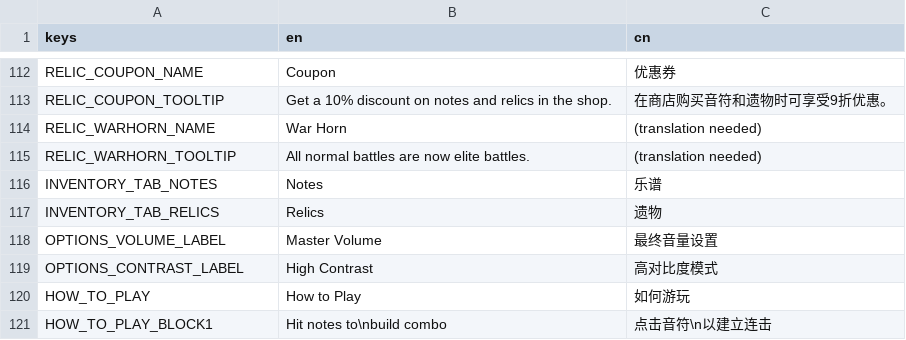
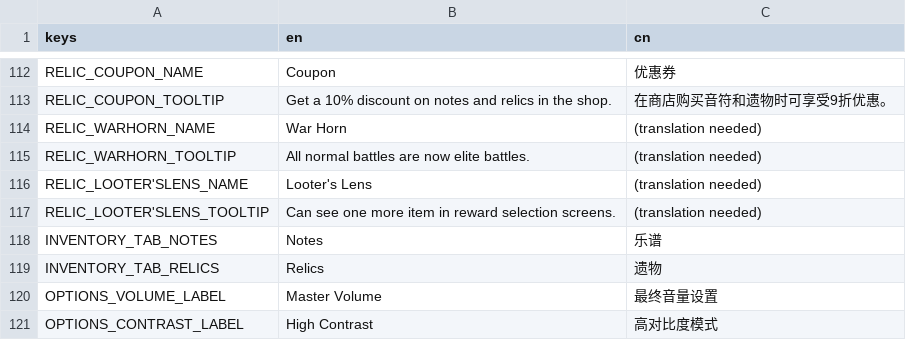
Before and after one commit to Project-Funk-Engine/ProjectFunkEngine, a CSV file: Globals/Translations/Translations.csv, drawn as a sheet; only a part is shown, gaps mark what is left out; the shorter side is filled out with more unchanged rows; the diff names each change by its address in the sheet, - before the commit and + after, or states it on an @@ line.

Commit message:
Added looter's lens
thanks for making this so easy Jarod

gives reward screens one more option to choose from

```diff
--- a/Globals/Translations/Translations.csv
+++ b/Globals/Translations/Translations.csv
+row 116: RELIC_LOOTER'SLENS_NAME | Looter's Lens | (translation needed)
+row 117: RELIC_LOOTER'SLENS_TOOLTIP | Can see one more item in reward selection screens. | (translation needed)
```
Also changed, not shown: 3 other files.
